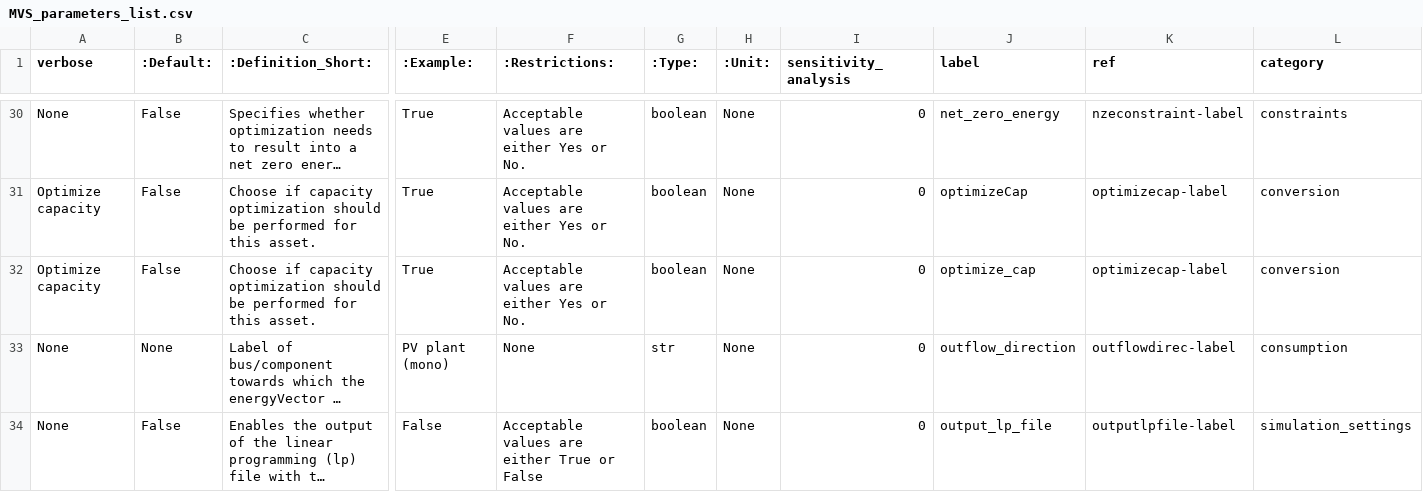
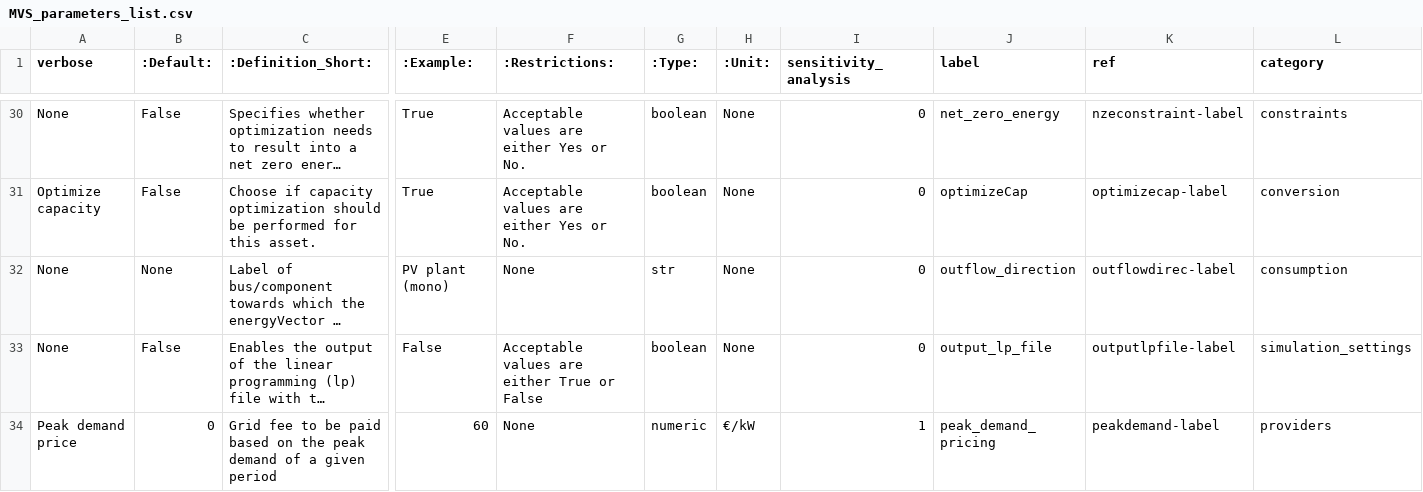
Before and after one commit to open-plan-tool/gui, a CSV file: app/static/MVS_parameters_list.csv, drawn as a sheet; only a part is shown, gaps mark what is left out; the shorter side is filled out with more unchanged rows; long unchanged cells end in …; rows hold the shown columns only; the diff names each change by its address in the sheet, - before the commit and + after, or states it on an @@ line.

Commit message:
Delete duplicate parameter

```diff
--- a/app/static/MVS_parameters_list.csv
+++ b/app/static/MVS_parameters_list.csv
-row 32: Optimize capacity | False | Choose if capacity optimization should be performed for this asset. | True | Acceptable values are either Yes or No. | boolean | None | 0 | optimize_cap | optimizecap-label | conversion
```
